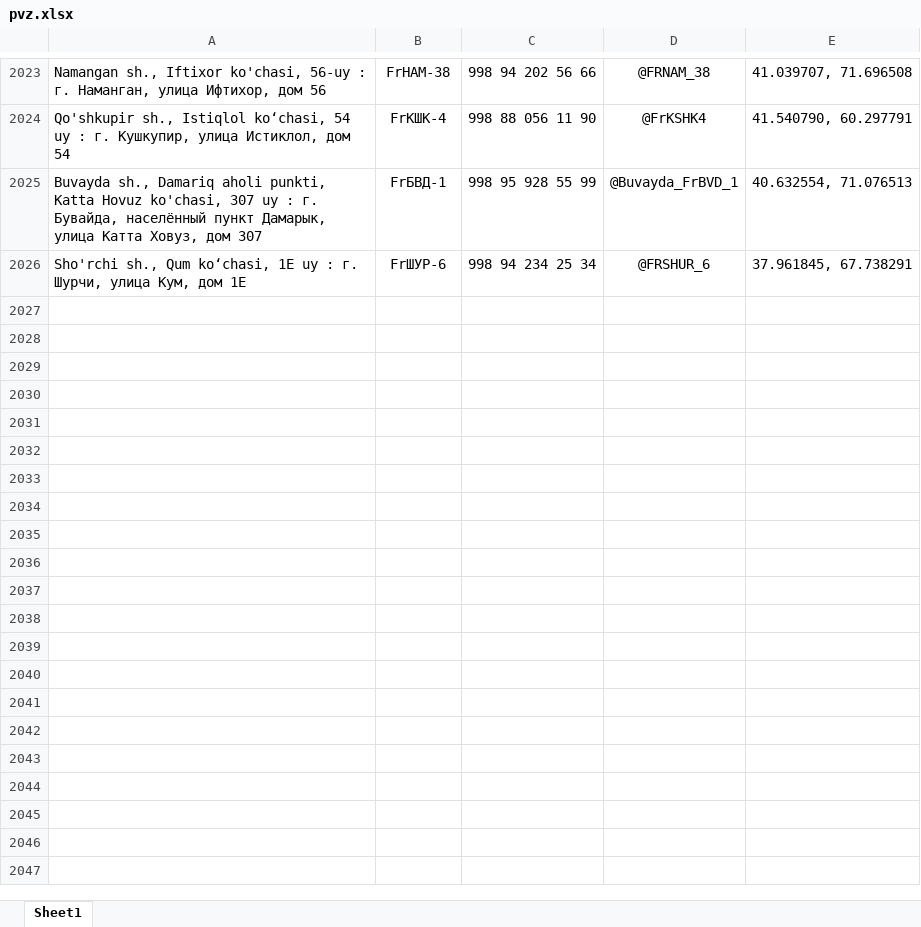
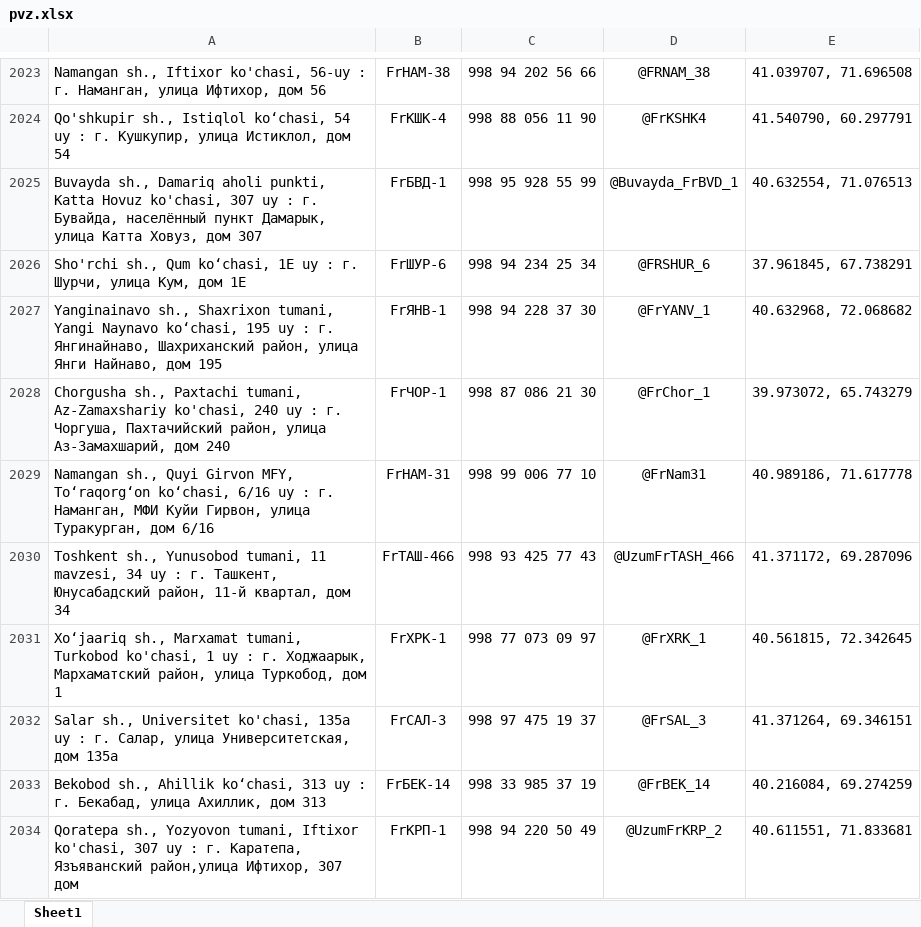
Before and after one commit to Realcaplan9219/pvz-bot, an Excel workbook: pvz.xlsx, sheet Sheet1, drawn as a sheet; only a part is shown, gaps mark what is left out; values as stored, in another font and other column widths than the file's, no borders; the diff names each change by its address in the sheet, - before the commit and + after, or states it on an @@ line.

Commit message:
Add files via upload

```diff
--- a/pvz.xlsx (sheet Sheet1)
+++ b/pvz.xlsx (sheet Sheet1)
+row 2027: Yanginainavo sh., Shaxrixon tumani, Yangi Naynavo ko‘chasi, 195 uy : г. Янгинайнаво, Шахриханский район, улица Янги Найнаво, дом 195 | FrЯНВ-1 | 998 94 228 37 30 | @FrYANV_1 | 40.632968, 72.068682
+row 2028: Chorgusha sh., Paxtachi tumani, Az-Zamaxshariy ko'chasi, 240 uy : г. Чоргуша, Пахтачийский район, улица Аз-Замахшарий, дом 240 | FrЧОР-1 | 998 87 086 21 30 | @FrChor_1 | 39.973072, 65.743279
+row 2029: Namangan sh., Quyi Girvon MFY, Toʻraqorgʻon koʻchasi, 6/16 uy : г. Наманган, МФИ Куйи Гирвон, улица Туракурган, дом 6/16 | FrНАМ-31 | 998 99 006 77 10 | @FrNam31 | 40.989186, 71.617778
+row 2030: Toshkent sh., Yunusobod tumani, 11 mavzesi, 34 uy : г. Ташкент, Юнусабадский район, 11-й квартал, дом 34 | FrТАШ-466 | 998 93 425 77 43 | @UzumFrTASH_466 | 41.371172, 69.287096
+row 2031: Xo‘jaariq sh., Marxamat tumani, Turkobod ko'chasi, 1 uy : г. Ходжаарык, Мархаматский район, улица Туркобод, дом 1 | FrХРК-1 | 998 77 073 09 97 | @FrXRK_1 | 40.561815, 72.342645
+row 2032: Salar sh., Universitet ko'chasi, 135a uy : г. Салар, улица Университетская, дом 135а | FrСАЛ-3 | 998 97 475 19 37 | @FrSAL_3 | 41.371264, 69.346151
+row 2033: Bekobod sh., Ahillik koʻchasi, 313 uy : г. Бекабад, улица Ахиллик, дом 313 | FrБЕК-14 | 998 33 985 37 19 | @FrBEK_14 | 40.216084, 69.274259
+row 2034: Qoratepa sh., Yozyovon tumani, Iftixor ko'chasi, 307 uy : г. Каратепа, Язъяванский район,улица Ифтихор, 307 дом | FrКРП-1 | 998 94 220 50 49 | @UzumFrKRP_2 | 40.611551, 71.833681
```
